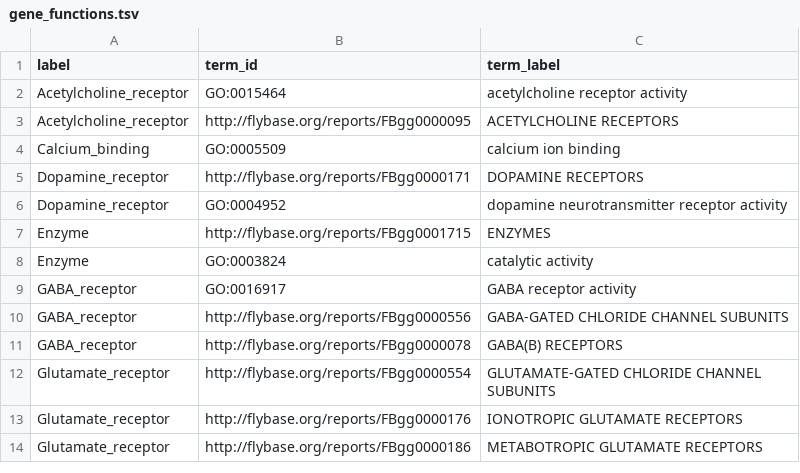
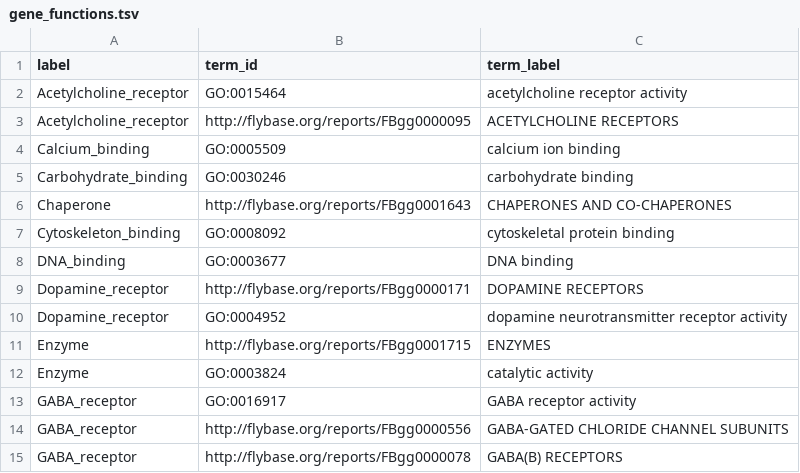
Before and after one commit to VirtualFlyBrain/vfb-scRNAseq-gene-annotations, a TSV file: src/ontology/gene_functions.tsv, drawn as a sheet; only a part is shown; the shorter side is filled out with more unchanged rows; the diff covers the shown part only; the diff names each change by its address in the sheet, - before the commit and + after, or states it on an @@ line.

```diff
--- a/src/ontology/gene_functions.tsv
+++ b/src/ontology/gene_functions.tsv
+row 5: Carbohydrate_binding | GO:0030246 | carbohydrate binding
+row 6: Chaperone | http://flybase.org/reports/FBgg0001643 | CHAPERONES AND CO-CHAPERONES
+row 7: Cytoskeleton_binding | GO:0008092 | cytoskeletal protein binding
+row 8: DNA_binding | GO:0003677 | DNA binding
```
Also changed, not shown: 15 added rows and 2 edited cells elsewhere in this file.
